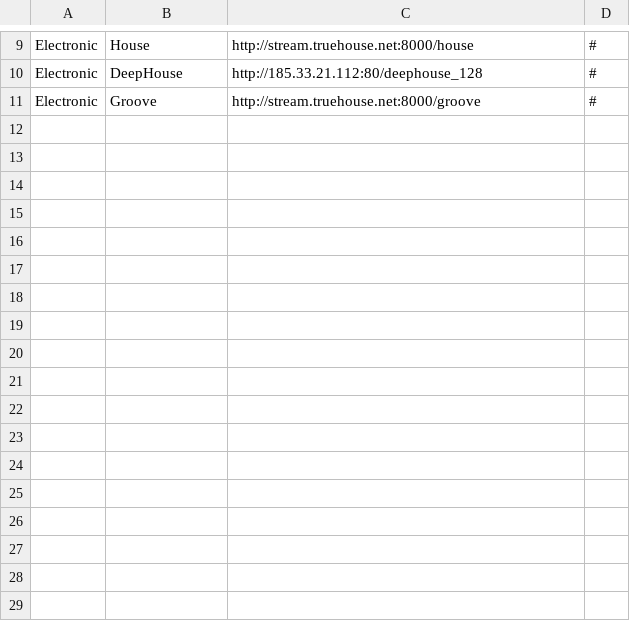
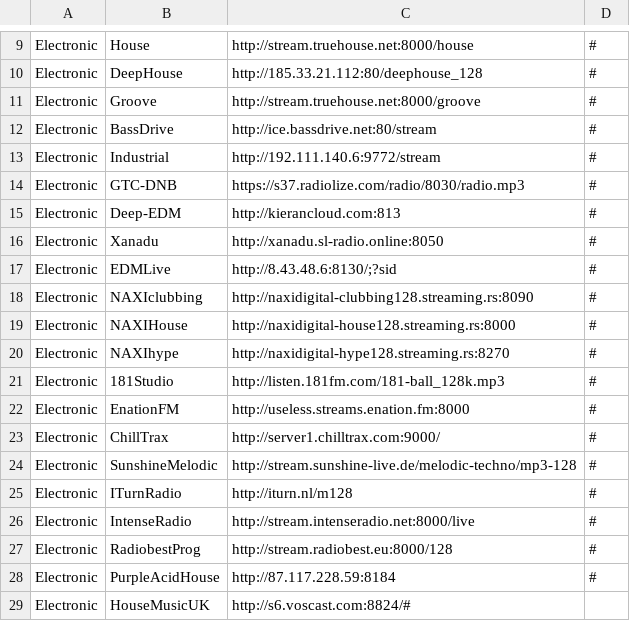
Before and after one commit to spokrovskiy/stations, a CSV file: electronic.csv, drawn as a sheet; only a part is shown, gaps mark what is left out.

Commit message:
Update electronic.csv

```diff
--- a/electronic.csv
+++ b/electronic.csv
@@ -11 +11,19 @@ Electronic|DeepHouse|http://185.33.21.112:80/deephouse_128|#
 Electronic|Groove|http://stream.truehouse.net:8000/groove|#
+Electronic|BassDrive|http://ice.bassdrive.net:80/stream|#
+Electronic|Industrial|http://192.111.140.6:9772/stream|#
+Electronic|GTC-DNB|https://s37.radiolize.com/radio/8030/radio.mp3|#
+Electronic|Deep-EDM|http://kierancloud.com:813|#
+Electronic|Xanadu|http://xanadu.sl-radio.online:8050|#
+Electronic|EDMLive|http://8.43.48.6:8130/;?sid|#
+Electronic|NAXIclubbing|http://naxidigital-clubbing128.streaming.rs:8090|#
+Electronic|NAXIHouse|http://naxidigital-house128.streaming.rs:8000|#
+Electronic|NAXIhype|http://naxidigital-hype128.streaming.rs:8270|#
+Electronic|181Studio|http://listen.181fm.com/181-ball_128k.mp3|#
+Electronic|EnationFM|http://useless.streams.enation.fm:8000|#
+Electronic|ChillTrax|http://server1.chilltrax.com:9000/|#
+Electronic|SunshineMelodic|http://stream.sunshine-live.de/melodic-techno/mp3-128|#
+Electronic|ITurnRadio|http://iturn.nl/m128|#
+Electronic|IntenseRadio|http://stream.intenseradio.net:8000/live|#
+Electronic|RadiobestProg|http://stream.radiobest.eu:8000/128|#
+Electronic|PurpleAcidHouse|http://87.117.228.59:8184|#
+Electronic|HouseMusicUK|http://s6.voscast.com:8824/#
```
